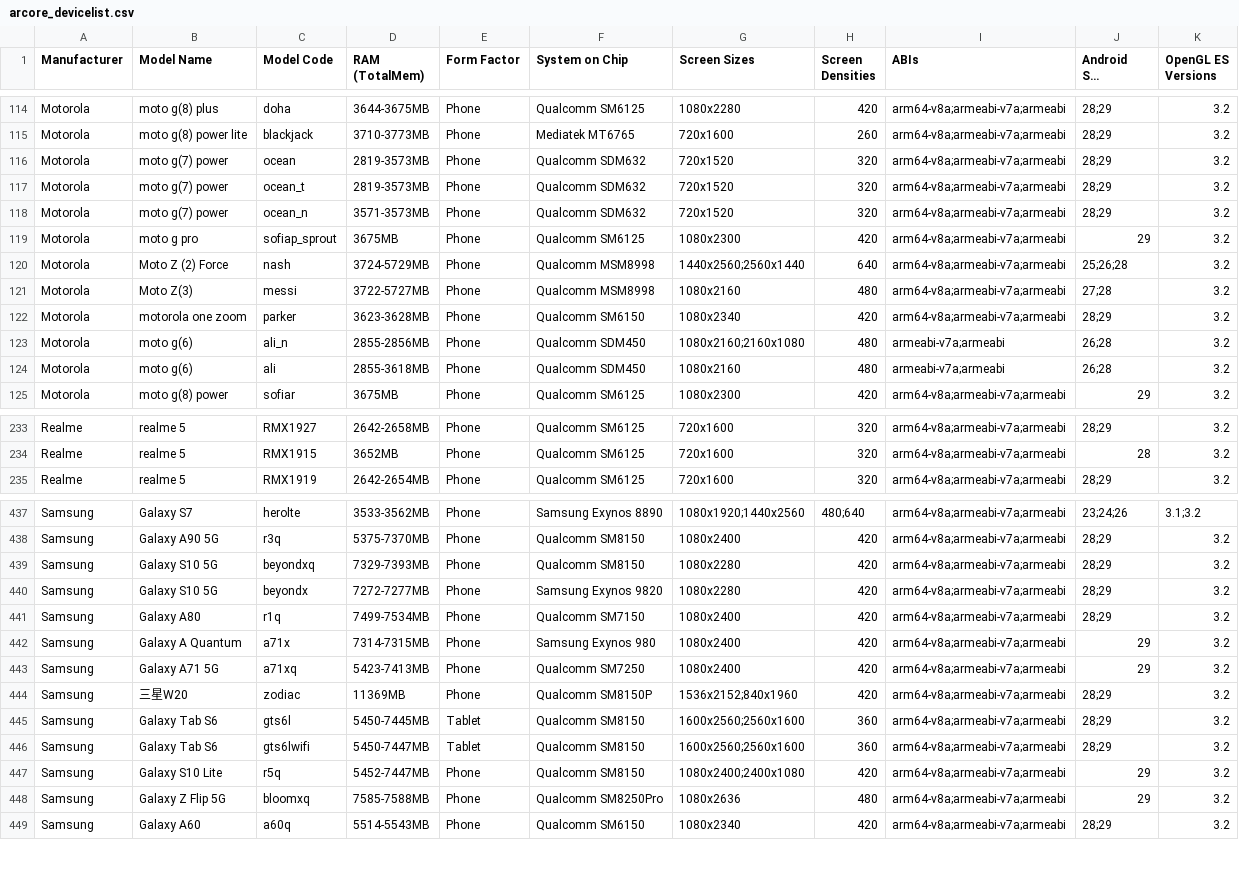
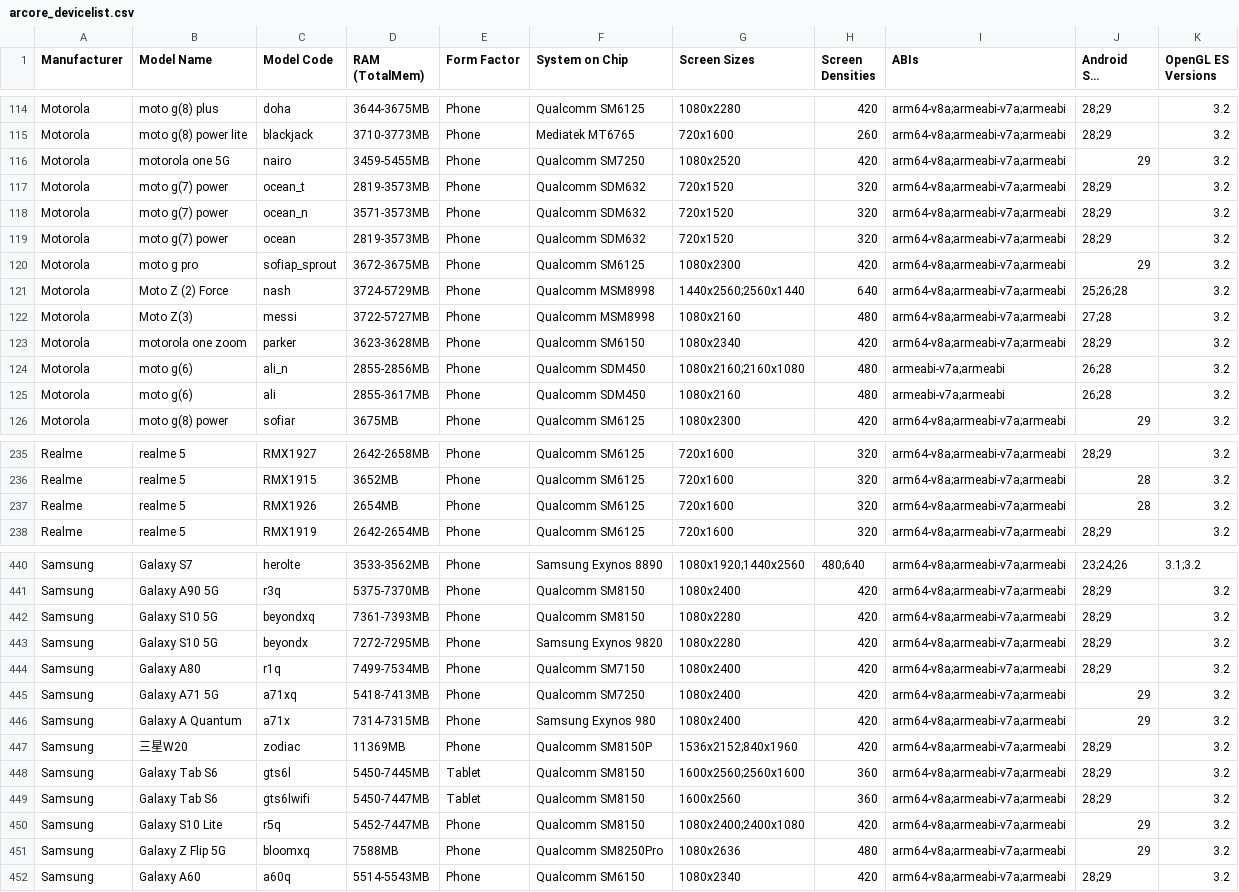
Before and after one commit to rolandsmeenk/ARCore-devices, a CSV file: arcore_devicelist.csv, drawn as a sheet; only a part is shown, gaps mark what is left out; long unchanged cells end in …; the diff covers the shown part only.

Commit message:
Updated list 16-9-2020

```diff
--- a/arcore_devicelist.csv
+++ b/arcore_devicelist.csv
@@ -115,6 +115,7 @@ Motorola,moto g(8) plus,doha,3644-3675MB,Phone,Qualcomm SM6125,1080x2280,420,arm
 Motorola,moto g(8) power lite,blackjack,3710-3773MB,Phone,Mediatek MT6765,720x1600,260,arm64-v8a;armeabi-v7a;armeabi,28;29,3.2
-Motorola,moto g(7) power,ocean,2819-3573MB,Phone,Qualcomm SDM632,720x1520,320,arm64-v8a;armeabi-v7a;armeabi,28;29,3.2
+Motorola,motorola one 5G,nairo,3459-5455MB,Phone,Qualcomm SM7250,1080x2520,420,arm64-v8a;armeabi-v7a;armeabi,29,3.2
 Motorola,moto g(7) power,ocean_t,2819-3573MB,Phone,Qualcomm SDM632,720x1520,320,arm64-v8a;armeabi-v7a;armeabi,28;29,3.2
 Motorola,moto g(7) power,ocean_n,3571-3573MB,Phone,Qualcomm SDM632,720x1520,320,arm64-v8a;armeabi-v7a;armeabi,28;29,3.2
-Motorola,moto g pro,sofiap_sprout,3675MB,Phone,Qualcomm SM6125,1080x2300,420,arm64-v8a;armeabi-v7a;armeabi,29,3.2
+Motorola,moto g(7) power,ocean,2819-3573MB,Phone,Qualcomm SDM632,720x1520,320,arm64-v8a;armeabi-v7a;armeabi,28;29,3.2
+Motorola,moto g pro,sofiap_sprout,3672-3675MB,Phone,Qualcomm SM6125,1080x2300,420,arm64-v8a;armeabi-v7a;armeabi,29,3.2
 Motorola,Moto Z (2) Force,nash,3724-5729MB,Phone,Qualcomm MSM8998,1440x2560;2560x1440,640,arm64-v8a;armeabi-v7a;armeabi,25;26;28,3.2
@@ -123,3 +124,3 @@ Motorola,motorola one zoom,parker,3623-3628MB,Phone,Qualcomm SM6150,1080x2340,42
 Motorola,moto g(6),ali_n,2855-2856MB,Phone,Qualcomm SDM450,1080x2160;2160x1080,480,armeabi-v7a;armeabi,26;28,3.2
-Motorola,moto g(6),ali,2855-3618MB,Phone,Qualcomm SDM450,1080x2160,480,armeabi-v7a;armeabi,26;28,3.2
+Motorola,moto g(6),ali,2855-3617MB,Phone,Qualcomm SDM450,1080x2160,480,armeabi-v7a;armeabi,26;28,3.2
 Motorola,moto g(8) power,sofiar,3675MB,Phone,Qualcomm SM6125,1080x2300,420,arm64-v8a;armeabi-v7a;armeabi,29,3.2
@@ -234,2 +236,3 @@ Realme,realme 5,RMX1927,2642-2658MB,Phone,Qualcomm SM6125,720x1600,320,arm64-v8a
 Realme,realme 5,RMX1915,3652MB,Phone,Qualcomm SM6125,720x1600,320,arm64-v8a;armeabi-v7a;armeabi,28,3.2
+Realme,realme 5,RMX1926,2654MB,Phone,Qualcomm SM6125,720x1600,320,arm64-v8a;armeabi-v7a;armeabi,28,3.2
 Realme,realme 5,RMX1919,2642-2654MB,Phone,Qualcomm SM6125,720x1600,320,arm64-v8a;armeabi-v7a;armeabi,28;29,3.2
@@ -438,12 +441,12 @@ Samsung,Galaxy S7 ,herolte,3533-3562MB,Phone,Samsung Exynos 8890,1080x1920;1440x
 Samsung,Galaxy A90 5G,r3q,5375-7370MB,Phone,Qualcomm SM8150,1080x2400,420,arm64-v8a;armeabi-v7a;armeabi,28;29,3.2
-Samsung,Galaxy S10 5G,beyondxq,7329-7393MB,Phone,Qualcomm SM8150,1080x2280,420,arm64-v8a;armeabi-v7a;armeabi,28;29,3.2
-Samsung,Galaxy S10 5G,beyondx,7272-7277MB,Phone,Samsung Exynos 9820,1080x2280,420,arm64-v8a;armeabi-v7a;armeabi,28;29,3.2
+Samsung,Galaxy S10 5G,beyondxq,7361-7393MB,Phone,Qualcomm SM8150,1080x2280,420,arm64-v8a;armeabi-v7a;armeabi,28;29,3.2
+Samsung,Galaxy S10 5G,beyondx,7272-7295MB,Phone,Samsung Exynos 9820,1080x2280,420,arm64-v8a;armeabi-v7a;armeabi,28;29,3.2
 Samsung,Galaxy A80,r1q,7499-7534MB,Phone,Qualcomm SM7150,1080x2400,420,arm64-v8a;armeabi-v7a;armeabi,28;29,3.2
+Samsung,Galaxy A71 5G,a71xq,5418-7413MB,Phone,Qualcomm SM7250,1080x2400,420,arm64-v8a;armeabi-v7a;armeabi,29,3.2
 Samsung,Galaxy A Quantum,a71x,7314-7315MB,Phone,Samsung Exynos 980,1080x2400,420,arm64-v8a;armeabi-v7a;armeabi,29,3.2
-Samsung,Galaxy A71 5G,a71xq,5423-7413MB,Phone,Qualcomm SM7250,1080x2400,420,arm64-v8a;armeabi-v7a;armeabi,29,3.2
 Samsung,三星W20,zodiac,11369MB,Phone,Qualcomm SM8150P,1536x2152;840x1960,420,arm64-v8a;armeabi-v7a;armeabi,28;29,3.2
 Samsung, Galaxy Tab S6 ,gts6l,5450-7445MB,Tablet,Qualcomm SM8150,1600x2560;2560x1600,360,arm64-v8a;armeabi-v7a;armeabi,28;29,3.2
-Samsung,Galaxy Tab S6,gts6lwifi,5450-7447MB,Tablet,Qualcomm SM8150,1600x2560;2560x1600,360,arm64-v8a;armeabi-v7a;armeabi,28;29,3.2
+Samsung,Galaxy Tab S6,gts6lwifi,5450-7447MB,Tablet,Qualcomm SM8150,1600x2560,360,arm64-v8a;armeabi-v7a;armeabi,28;29,3.2
 Samsung,Galaxy S10 Lite,r5q,5452-7447MB,Phone,Qualcomm SM8150,1080x2400;2400x1080,420,arm64-v8a;armeabi-v7a;armeabi,29,3.2
-Samsung,Galaxy Z Flip 5G,bloomxq,7585-7588MB,Phone,Qualcomm SM8250Pro,1080x2636,480,arm64-v8a;armeabi-v7a;armeabi,29,3.2
+Samsung,Galaxy Z Flip 5G,bloomxq,7588MB,Phone,Qualcomm SM8250Pro,1080x2636,480,arm64-v8a;armeabi-v7a;armeabi,29,3.2
 Samsung,Galaxy A60,a60q,5514-5543MB,Phone,Qualcomm SM6150,1080x2340,420,arm64-v8a;armeabi-v7a;armeabi,28;29,3.2
```
Also changed, not shown: 2 added rows, 7 moved rows and 66 edited cells elsewhere in this file.
